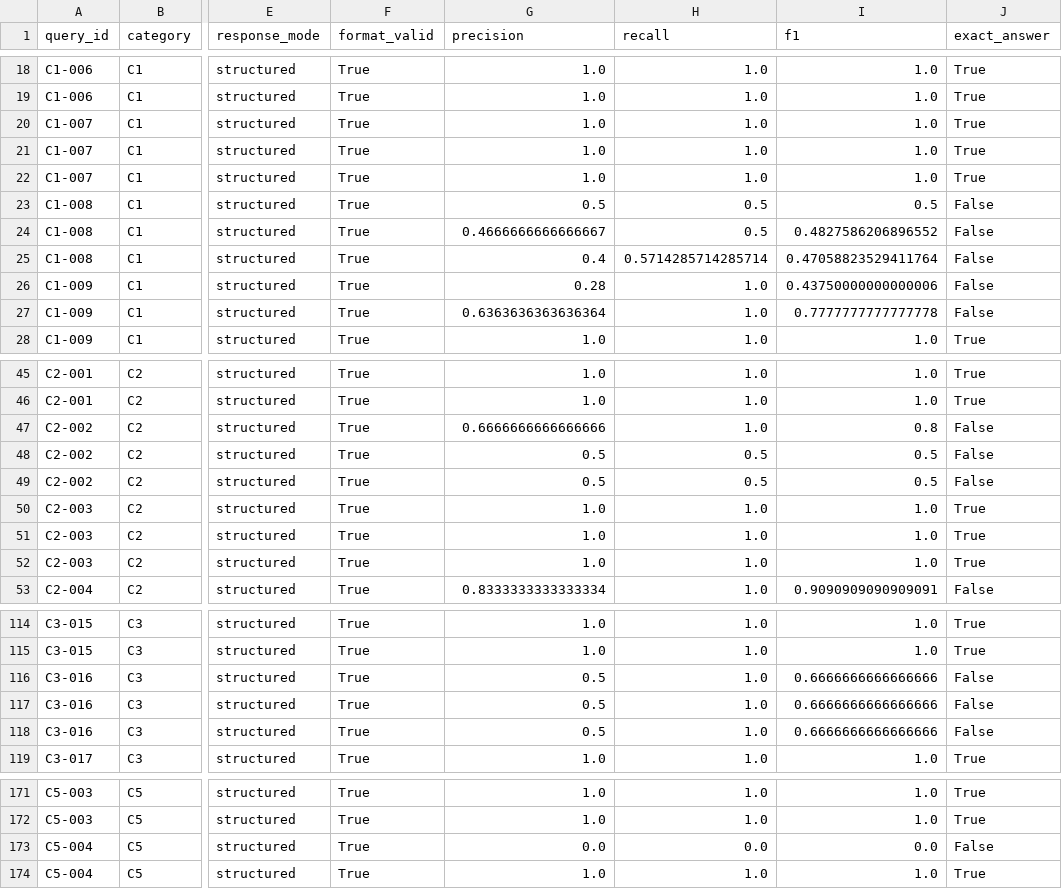
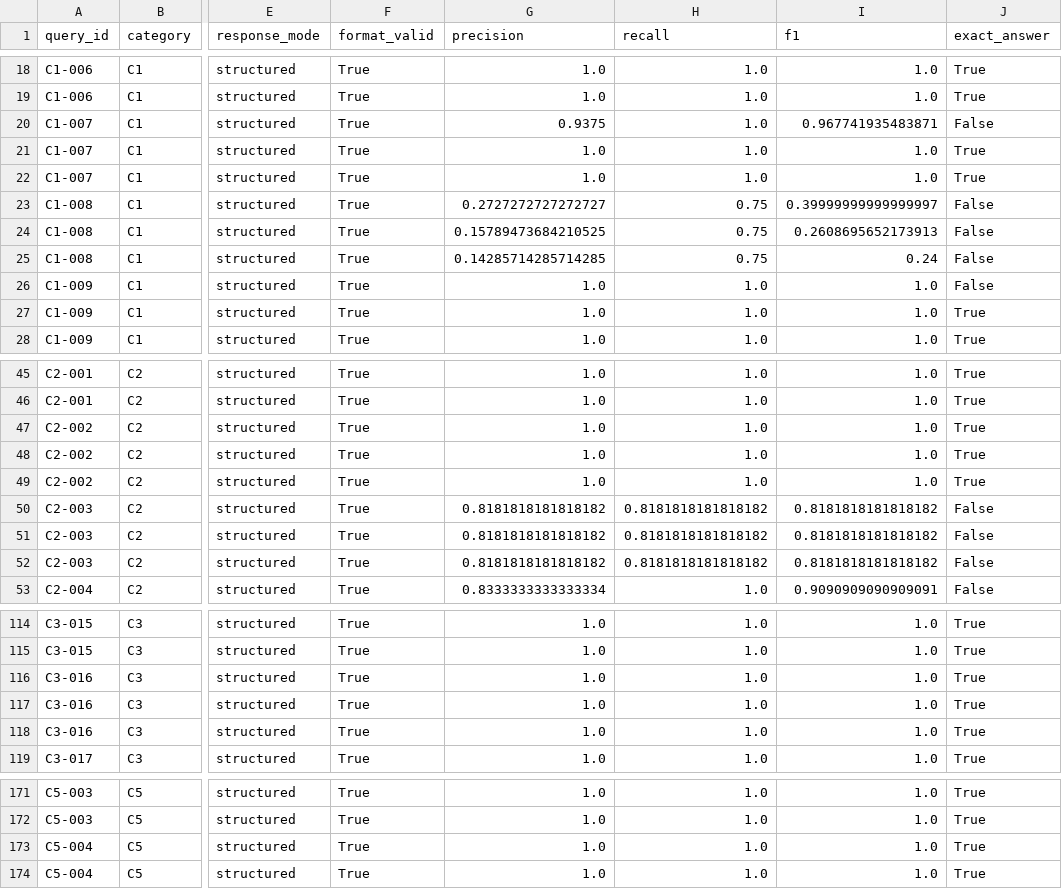
Before and after one commit to DamarisDd/MCP-Codex-GraphDB-experiments, a CSV file: scripts/csv/evaluation_all_per_run.csv, drawn as a sheet; only a part is shown, gaps mark what is left out; the diff covers the shown part only; the diff names each change by its address in the sheet, - before the commit and + after, or states it on an @@ line.

Commit message:
Update evaluation scripts and results

```diff
--- a/scripts/csv/evaluation_all_per_run.csv
+++ b/scripts/csv/evaluation_all_per_run.csv
-G20 (precision): 1.0
+G20 (precision): 0.9375
-I20 (f1): 1.0
+I20 (f1): 0.967741935483871
-J20 (exact_answer): True
+J20 (exact_answer): False
-G23 (precision): 0.5
+G23 (precision): 0.2727272727272727
-H23:H24 (recall): 0.5
+H23:H24 (recall): 0.75
-I23 (f1): 0.5
+I23 (f1): 0.39999999999999997
-G24 (precision): 0.4666666666666667
+G24 (precision): 0.15789473684210525
-I24 (f1): 0.4827586206896552
+I24 (f1): 0.2608695652173913
-G25 (precision): 0.4
+G25 (precision): 0.14285714285714285
-H25 (recall): 0.5714285714285714
+H25 (recall): 0.75
-I25 (f1): 0.47058823529411764
+I25 (f1): 0.24
-G26 (precision): 0.28
+G26 (precision): 1.0
-I26 (f1): 0.43750000000000006
+I26 (f1): 1.0
-G27 (precision): 0.6363636363636364
+G27 (precision): 1.0
-I27 (f1): 0.7777777777777778
+I27 (f1): 1.0
-J27 (exact_answer): False
+J27 (exact_answer): True
-G47 (precision): 0.6666666666666666
+G47 (precision): 1.0
-I47 (f1): 0.8
+I47 (f1): 1.0
-J47:J49 (exact_answer): False
+J47:J49 (exact_answer): True
-G48:G49 (precision): 0.5
+G48:G49 (precision): 1.0
-H48:H49 (recall): 0.5
+H48:H49 (recall): 1.0
-I48:I49 (f1): 0.5
+I48:I49 (f1): 1.0
-G50:G52 (precision): 1.0
+G50:G52 (precision): 0.8181818181818182
-H50:H52 (recall): 1.0
+H50:H52 (recall): 0.8181818181818182
-I50:I52 (f1): 1.0
+I50:I52 (f1): 0.8181818181818182
-J50:J52 (exact_answer): True
+J50:J52 (exact_answer): False
-G116:G118 (precision): 0.5
+G116:G118 (precision): 1.0
-I116:I118 (f1): 0.6666666666666666
+I116:I118 (f1): 1.0
-J116:J118 (exact_answer): False
+J116:J118 (exact_answer): True
-G173 (precision): 0.0
+G173 (precision): 1.0
-H173 (recall): 0.0
+H173 (recall): 1.0
-I173 (f1): 0.0
+I173 (f1): 1.0
-J173 (exact_answer): False
+J173 (exact_answer): True
```
Also changed, not shown: 45 edited cells elsewhere in this file, 7 other files.
